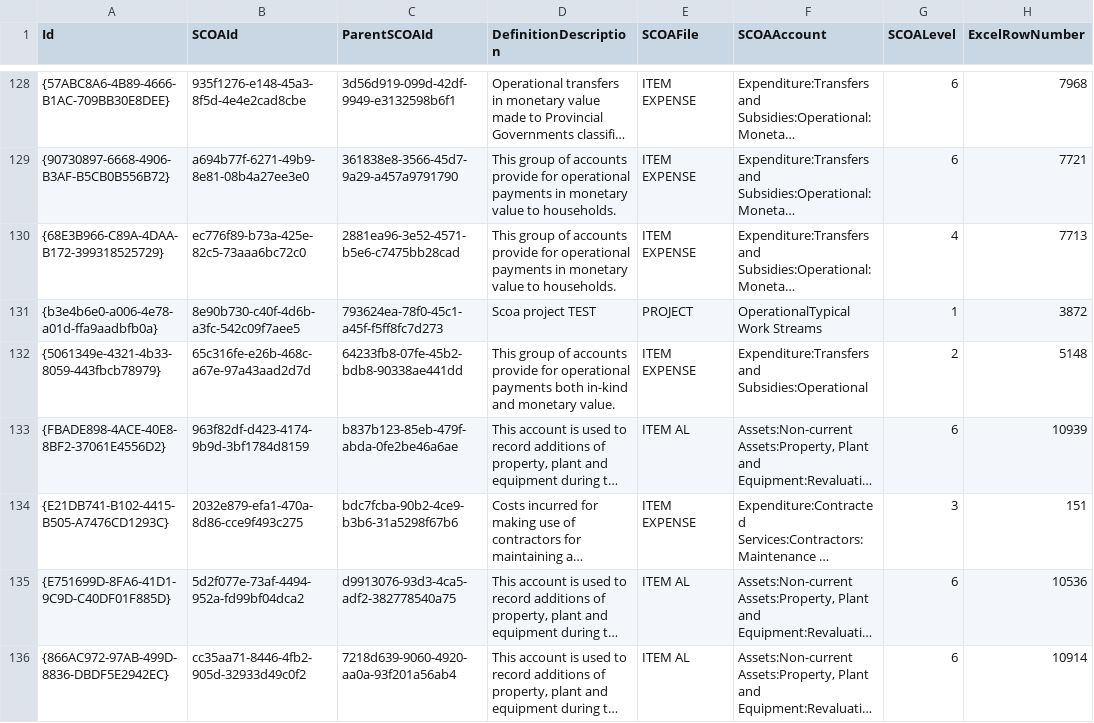
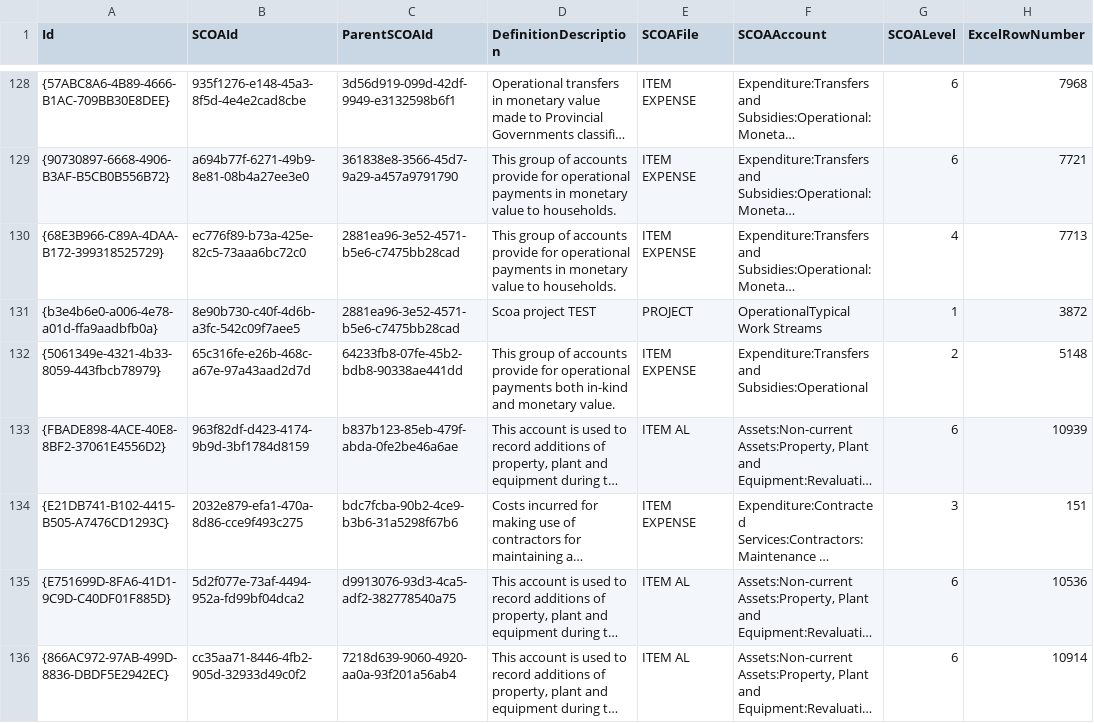
Before and after one commit to IMQS/imqs-asset-testing, a CSV file: scripts/v6/prime/11-SCOAClassification.csv, drawn as a sheet; only a part is shown, gaps mark what is left out; long unchanged cells end in …; the diff names each change by its address in the sheet, - before the commit and + after, or states it on an @@ line.

Commit message:
Fixed broken constraint

```diff
--- a/scripts/v6/prime/11-SCOAClassification.csv
+++ b/scripts/v6/prime/11-SCOAClassification.csv
-C131 (ParentSCOAId): 793624ea-78f0-45c1-a45f-f5ff8fc7d273
+C131 (ParentSCOAId): 2881ea96-3e52-4571-b5e6-c7475bb28cad
```
